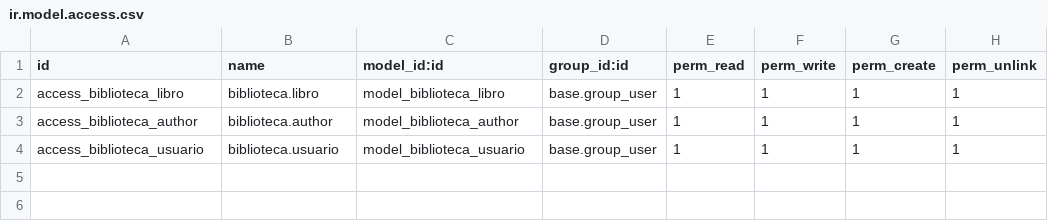
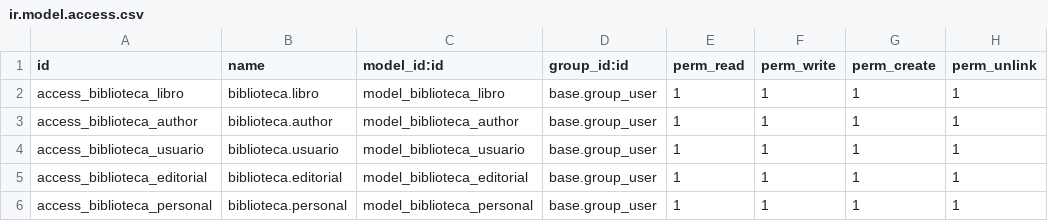
Before and after one commit to dmcalderonc/biblioteca, a CSV file: security/ir.model.access.csv, drawn as a sheet.

```diff
--- a/security/ir.model.access.csv
+++ b/security/ir.model.access.csv
@@ -4 +4,3 @@ access_biblioteca_author,biblioteca.author,model_biblioteca_author,base.group_us
 access_biblioteca_usuario,biblioteca.usuario,model_biblioteca_usuario,base.group_user,1,1,1,1
+access_biblioteca_editorial,biblioteca.editorial,model_biblioteca_editorial,base.group_user,1,1,1,1
+access_biblioteca_personal,biblioteca.personal,model_biblioteca_personal,base.group_user,1,1,1,1
```
Also changed, not shown: 2 other files.
